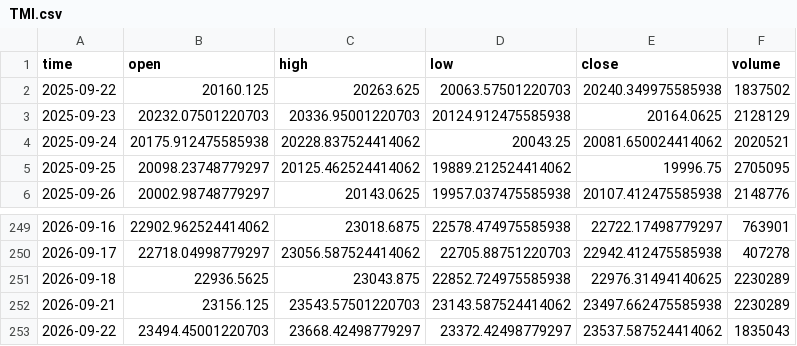
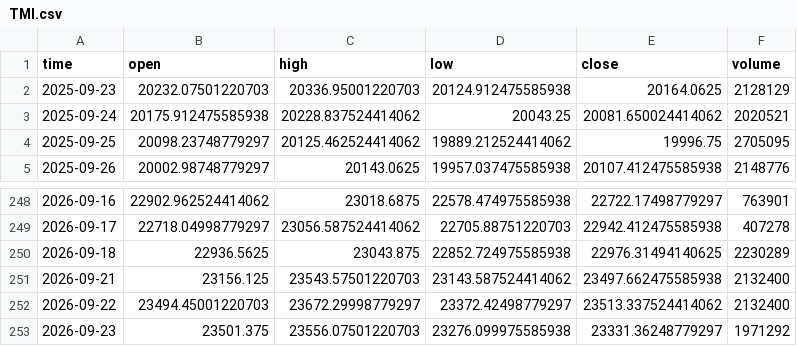
Before and after one commit to dgalaska1/TMI, a CSV file: data/TMI.csv, drawn as a sheet; only a part is shown, gaps mark what is left out.

```diff
--- a/data/TMI.csv
+++ b/data/TMI.csv
@@ -1,3 +1,2 @@
 time,open,high,low,close,volume
-2025-09-22,20160.125,20263.625,20063.57501220703,20240.349975585938,1837502
 2025-09-23,20232.07501220703,20336.95001220703,20124.912475585938,20164.0625,2128129
@@ -251,3 +250,4 @@ time,open,high,low,close,volume
 2026-09-18,22936.5625,23043.875,22852.724975585938,22976.31494140625,2230289
-2026-09-21,23156.125,23543.57501220703,23143.587524414062,23497.662475585938,2230289
-2026-09-22,23494.45001220703,23668.42498779297,23372.42498779297,23537.587524414062,1835043
+2026-09-21,23156.125,23543.57501220703,23143.587524414062,23497.662475585938,2132400
+2026-09-22,23494.45001220703,23672.29998779297,23372.42498779297,23513.337524414062,2132400
+2026-09-23,23501.375,23556.07501220703,23276.099975585938,23331.36248779297,1971292
```
